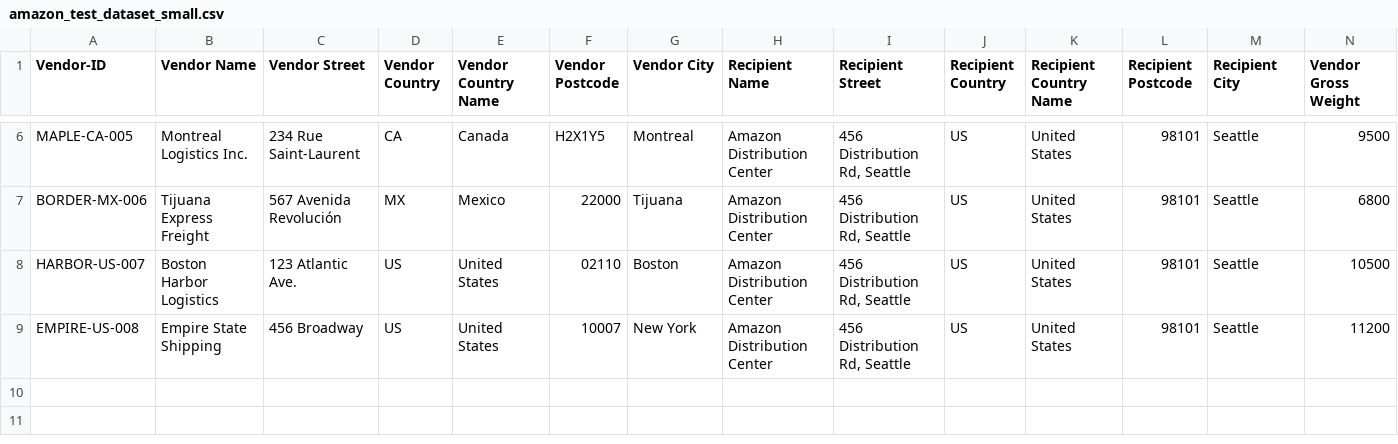
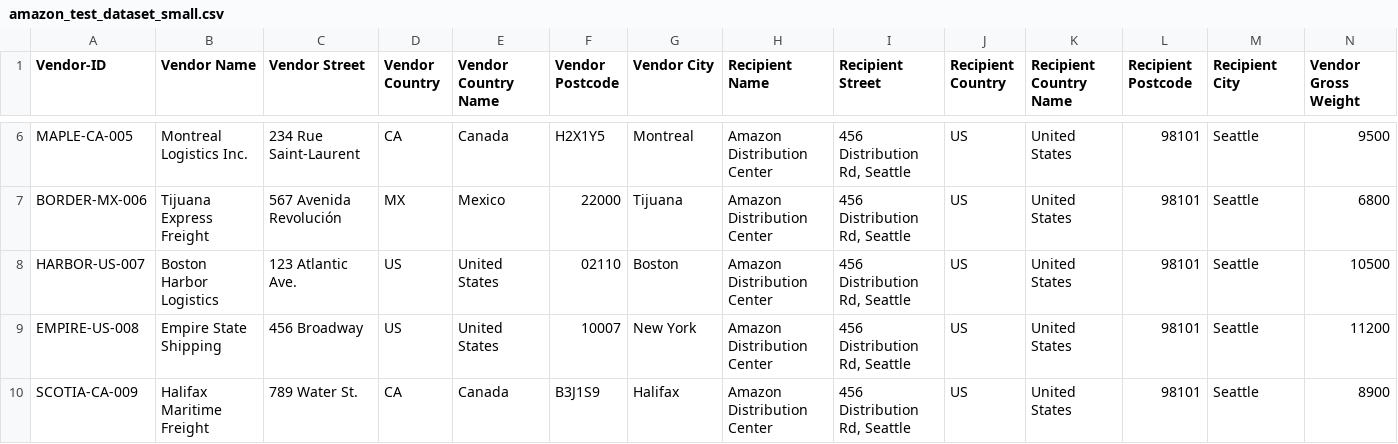
Before and after one commit to Axel-Vs/intelligent-router, a CSV file: data/amazon_test_dataset_small.csv, drawn as a sheet; only a part is shown, gaps mark what is left out; rows hold the shown columns only; the diff names each change by its address in the sheet, - before the commit and + after, or states it on an @@ line.

Commit message:
feat: Add Halifax, Canada vendor to dataset
- Add SCOTIA-CA-009: Halifax Maritime Freight (Halifax, NS) - 8,900 kg, 19.5 m³
- Dataset now includes 9 vendors across US, Canada, and Mexico

```diff
--- a/data/amazon_test_dataset_small.csv
+++ b/data/amazon_test_dataset_small.csv
+row 10: SCOTIA-CA-009 | Halifax Maritime Freight | 789 Water St. | CA | Canada | B3J1S9 | Halifax | Amazon Distribution Center | 456 Distribution Rd, Seattle | US | United States | 98101 | Seattle | 8900
```
